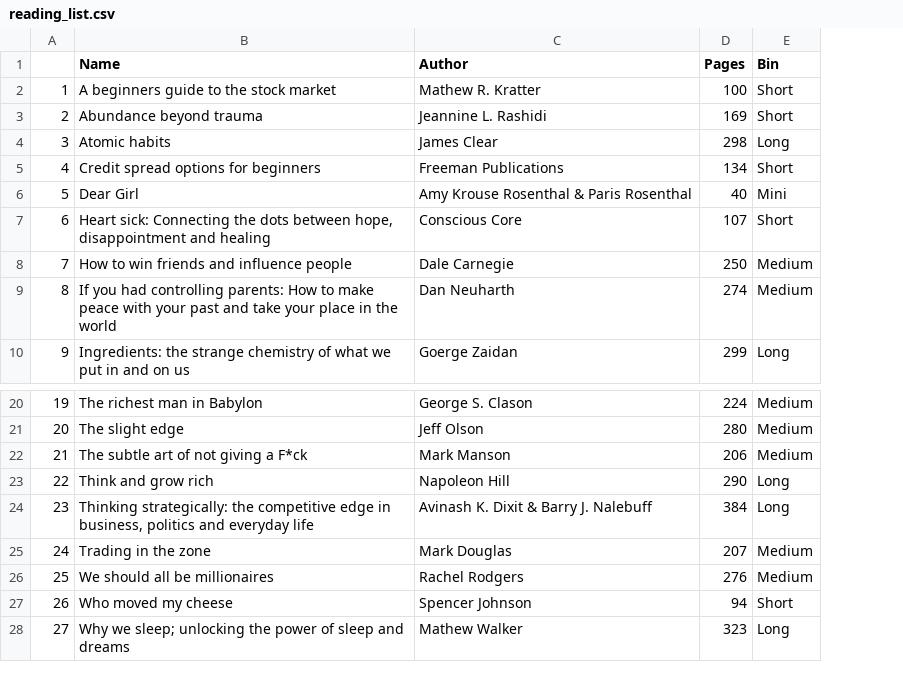
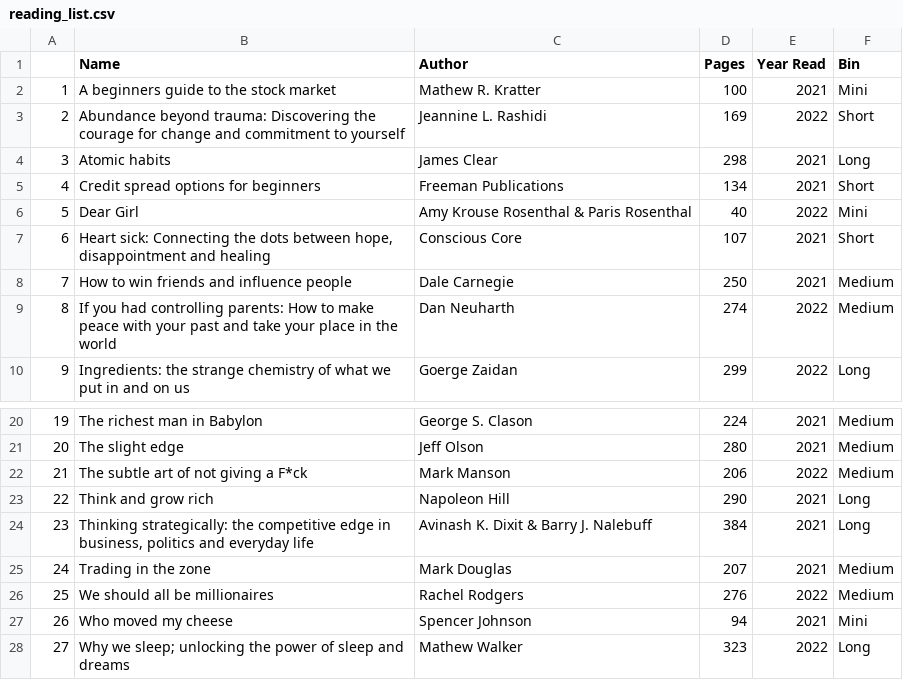
Before and after one commit to Sonya-7/PersonalReadingTrends, a CSV file: reading_list.csv, drawn as a sheet; only a part is shown, gaps mark what is left out; addresses are those after the commit; the diff names each change by its address in the sheet, - before the commit and + after, or states it on an @@ line.

Commit message:
Update reading_list.csv

```diff
--- a/reading_list.csv
+++ b/reading_list.csv
+column E (Year Read), rows 2-10: 2021 | 2022 | 2021 | 2021 | 2022 | 2021 | 2021 | 2022 | 2022; rows 20-28: 2021 | 2021 | 2022 | 2021 | 2021 | 2021 | 2022 | 2021 | 2022
-F2 (Bin): Short
+F2 (Bin): Mini
-B3 (Name): Abundance beyond trauma
+B3 (Name): Abundance beyond trauma: Discovering the courage for change and commitment to yourself
-F27 (Bin): Short
+F27 (Bin): Mini
```
